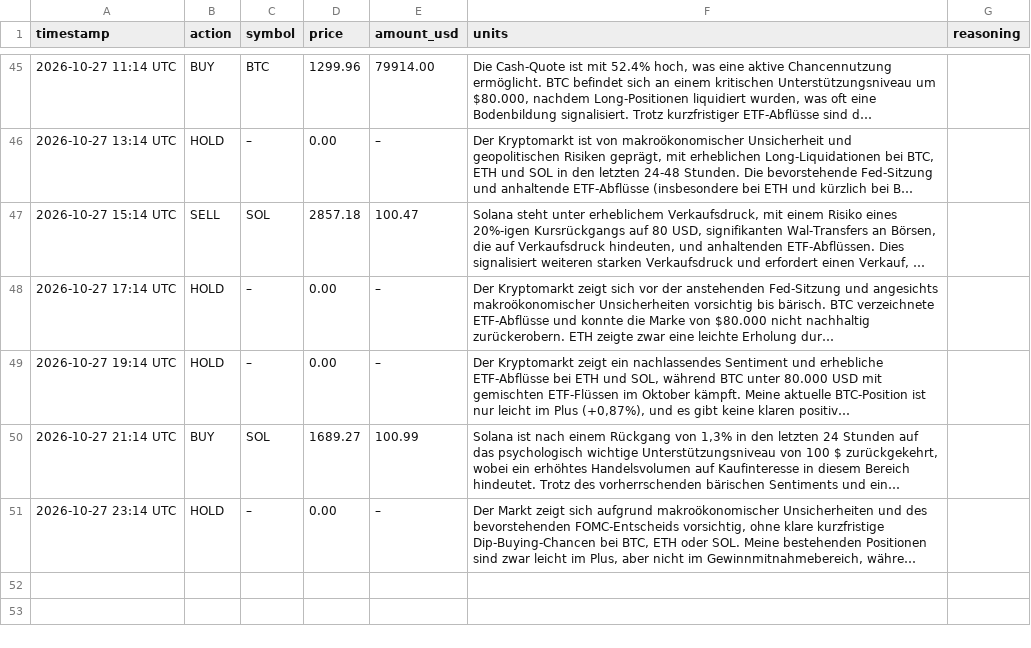
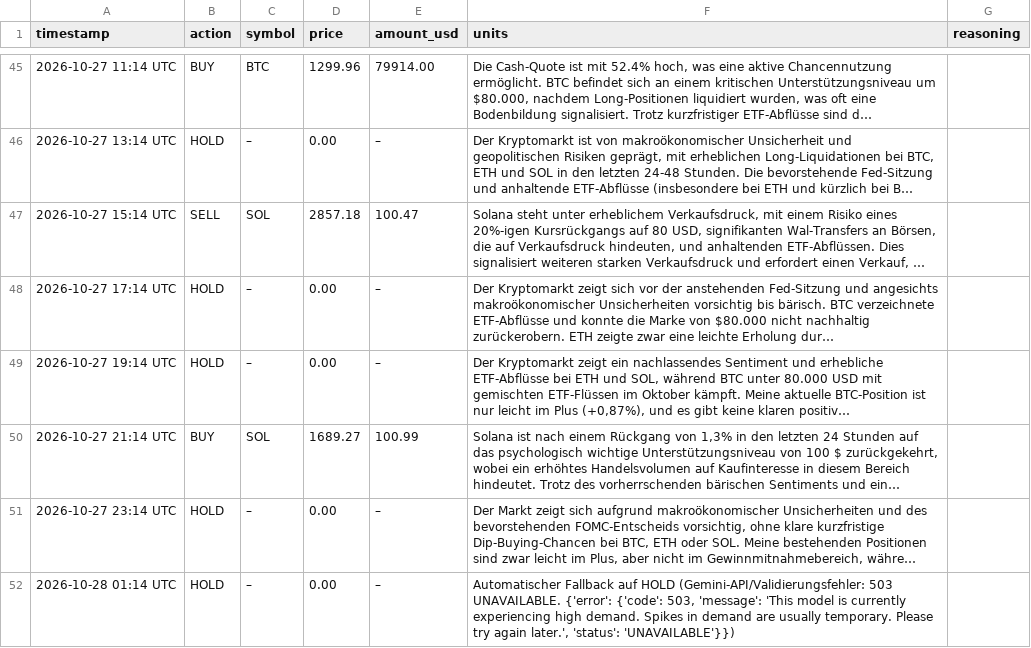
Before and after one commit to hrsnr/crypto_bot, a CSV file: trades_log.csv, drawn as a sheet; only a part is shown, gaps mark what is left out; long unchanged cells end in …; the diff names each change by its address in the sheet, - before the commit and + after, or states it on an @@ line.

```diff
--- a/trades_log.csv
+++ b/trades_log.csv
+row 52: 2026-10-28 01:14 UTC | HOLD | – | 0.00 | – | Automatischer Fallback auf HOLD (Gemini-API/Validierungsfehler: 503 UNAVAILABLE. {'error': {'code': 503, 'message': 'This model is currently experiencing high demand. Spikes in demand are usually temporary. Please try again later.', 'status': 'UNAVAILABLE'}})
```
Also changed, not shown: portfolio_history.csv.
